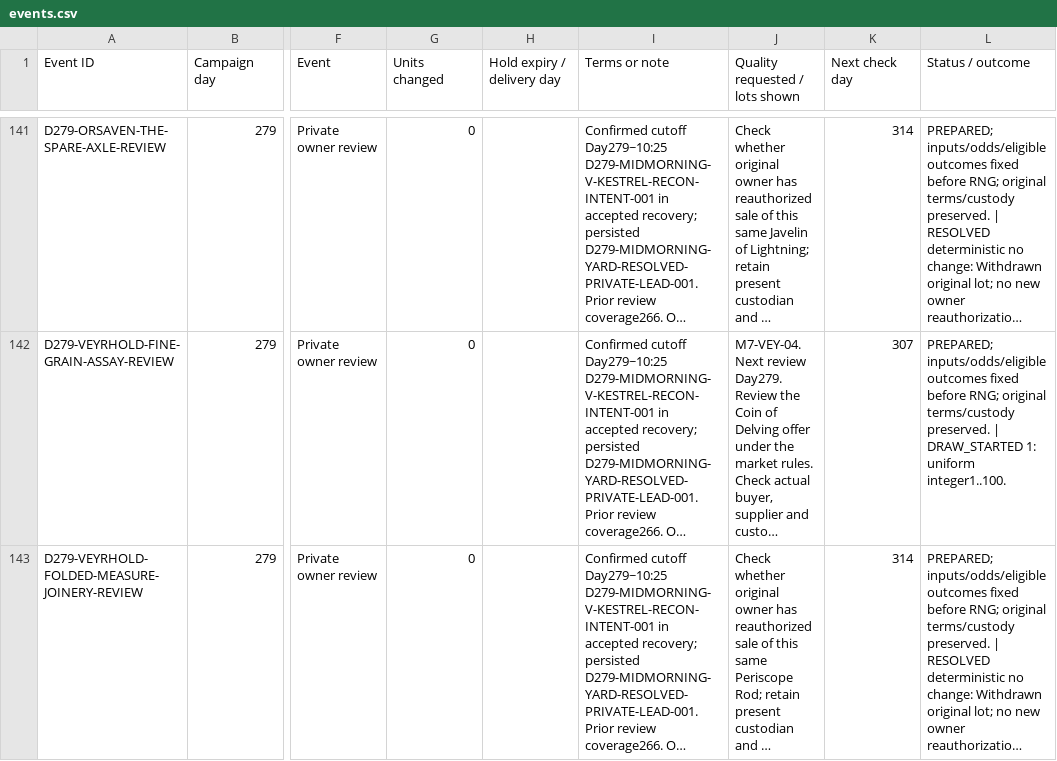
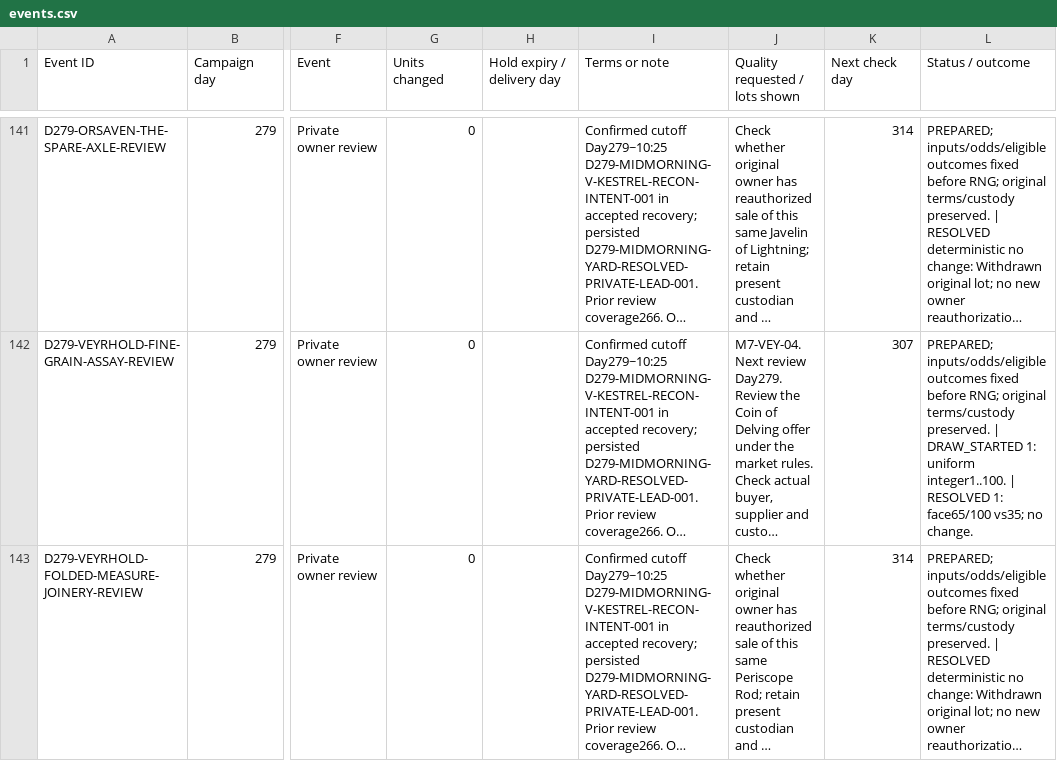
Before and after one commit to coolcop17409-wq/new-dnd-world-campaign, a CSV file: trackers/csv/magic-shops/events.csv, drawn as a sheet; only a part is shown, gaps mark what is left out; long unchanged cells end in …; the diff covers the shown part only; the diff names each change by its address in the sheet, - before the commit and + after, or states it on an @@ line.

```diff
--- a/trackers/csv/magic-shops/events.csv
+++ b/trackers/csv/magic-shops/events.csv
-L142 (Status / outcome): …uniform integer1..100.
+L142 (Status / outcome): …uniform integer1..100. | RESOLVED 1: face65/100 vs35; no change.
```
Also changed, not shown: 20 edited cells elsewhere in this file.
